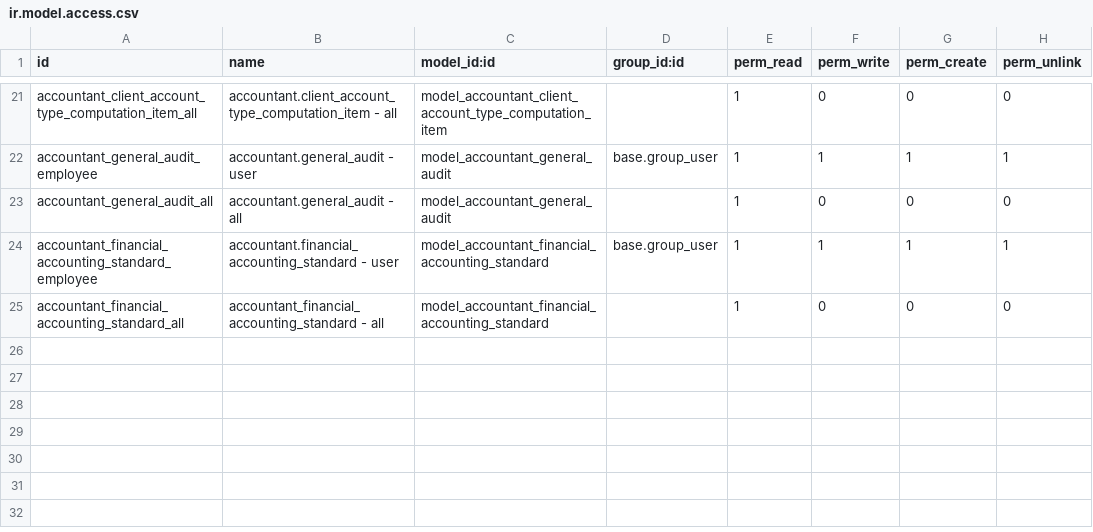
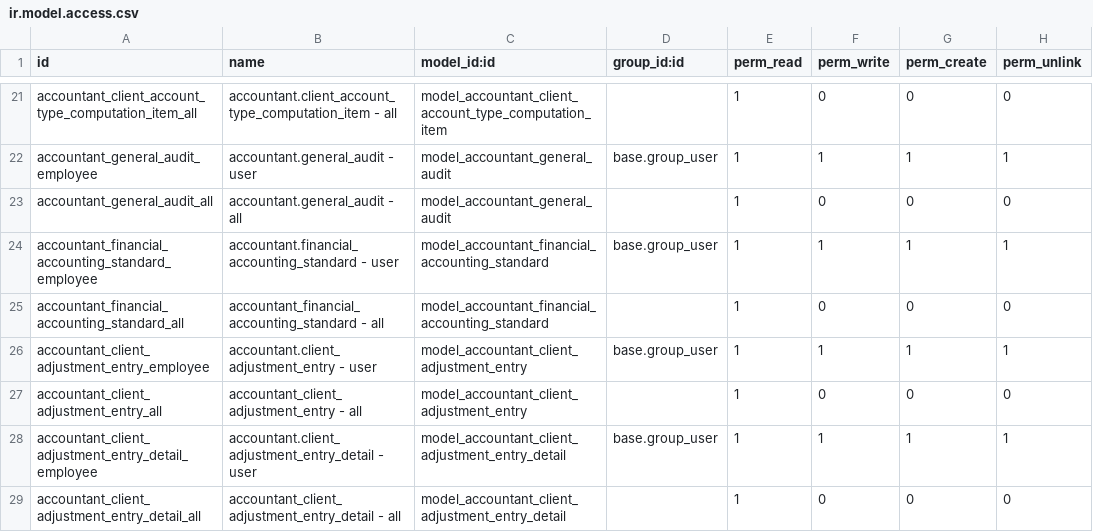
Before and after one commit to open-synergy/opnsynid-vertical-accountant, a CSV file: accountant_general_audit/security/ir.model.access.csv, drawn as a sheet; only a part is shown, gaps mark what is left out.

Commit message:
[accountant_general_audit] 8.0.3.5.0
* Add adjustment entry feature

```diff
--- a/accountant_general_audit/security/ir.model.access.csv
+++ b/accountant_general_audit/security/ir.model.access.csv
@@ -25 +25,5 @@ accountant_financial_accounting_standard_employee,accountant.financial_accountin
 accountant_financial_accounting_standard_all,accountant_financial_accounting_standard - all,model_accountant_financial_accounting_standard,,1,0,0,0
+accountant_client_adjustment_entry_employee,accountant.client_adjustment_entry - user,model_accountant_client_adjustment_entry,base.group_user,1,1,1,1
+accountant_client_adjustment_entry_all,accountant_client_adjustment_entry - all,model_accountant_client_adjustment_entry,,1,0,0,0
+accountant_client_adjustment_entry_detail_employee,accountant.client_adjustment_entry_detail - user,model_accountant_client_adjustment_entry_detail,base.group_user,1,1,1,1
+accountant_client_adjustment_entry_detail_all,accountant_client_adjustment_entry_detail - all,model_accountant_client_adjustment_entry_detail,,1,0,0,0
```
Also changed, not shown: 5 other files.
